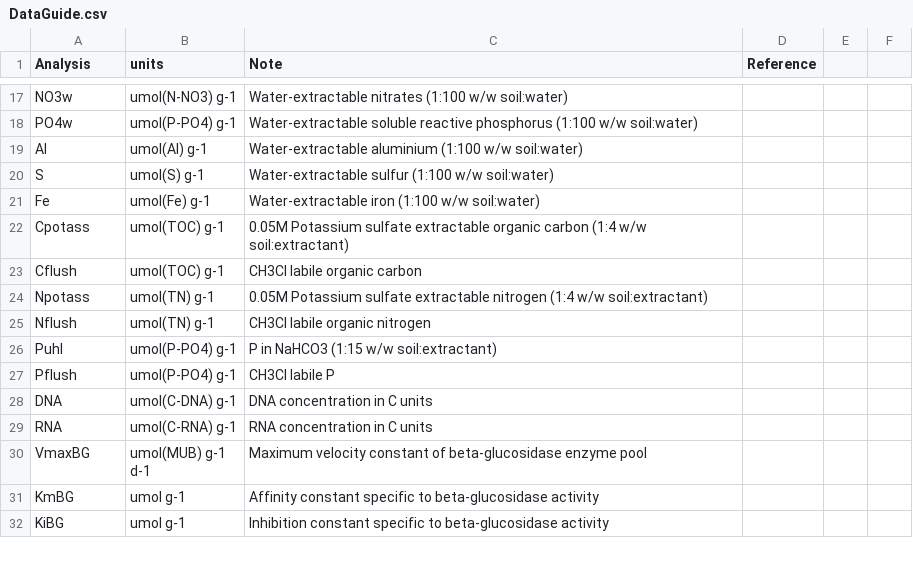
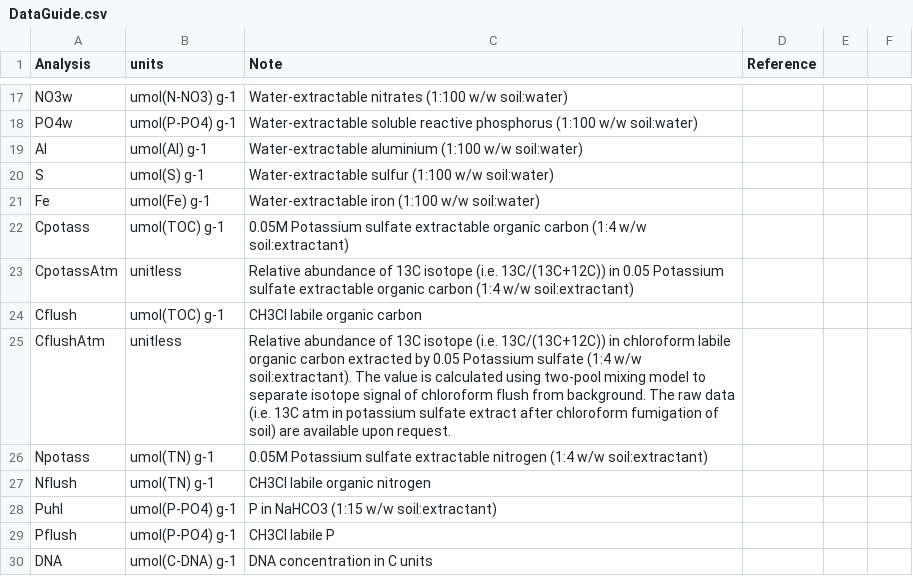
Before and after one commit to petacapek/IncubationExperiment, a CSV file: DataGuide.csv, drawn as a sheet; only a part is shown, gaps mark what is left out; the shorter side is filled out with more unchanged rows.

Commit message:
Isotope data for potassium sulfate extract/C flush added

```diff
--- a/DataGuide.csv
+++ b/DataGuide.csv
@@ -22,3 +22,5 @@ Fe,umol(Fe) g-1,Water-extractable iron (1:100 w/w soil:water),,,
 Cpotass,umol(TOC) g-1,0.05M Potassium sulfate extractable organic carbon (1:4 w/w soil:extractant),,,
+CpotassAtm,unitless,Relative abundance of 13C isotope (i.e. 13C/(13C+12C)) in 0.05 Potassium sulfate extractable organic carbon (1:4 w/w soil:extractant),,,
 Cflush,umol(TOC) g-1,CH3Cl labile organic carbon,,,
+CflushAtm,unitless,Relative abundance of 13C isotope (i.e. 13C/(13C+12C)) in chloroform labile organic carbon extracted by 0.05 Potassium sulfate (1:4 w/w soil:extractant). The value is calculated using two-pool mixing model to separate isotope signal of chloroform flush from background. The raw data (i.e. 13C atm in potassium sulfate extract after chloroform fumigation of soil) are available upon request.,,,
 Npotass,umol(TN) g-1,0.05M Potassium sulfate extractable nitrogen (1:4 w/w soil:extractant),,,
```
Also changed, not shown: 1 other file.
